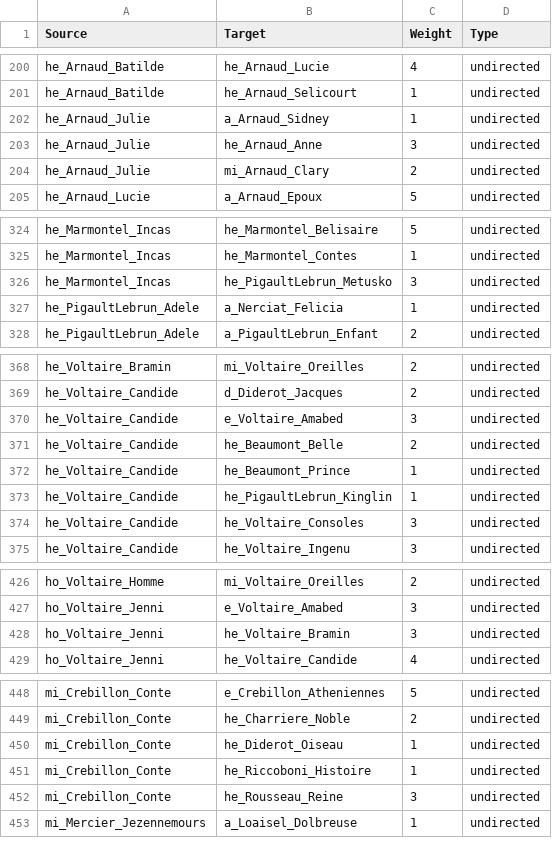
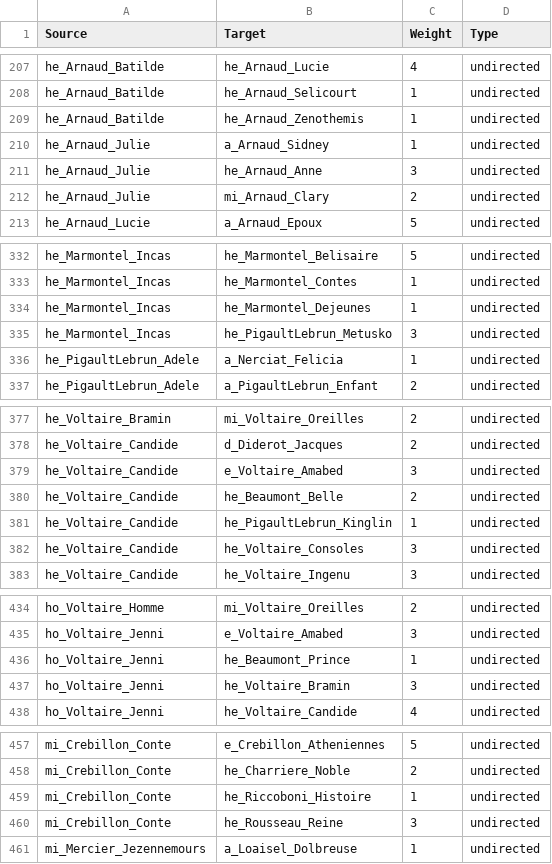
Before and after one commit to MiMoText/Stylometric_Analysis, a CSV file: Analysis_Paper/results/narrForm/Analysis_Paper_CA_2000_MFWs_Culled_0__wurzburg_EDGES.csv, drawn as a sheet; only a part is shown, gaps mark what is left out; removed rows and columns are numbered as before the commit, all else as after; the diff covers the shown part only; the diff names each change by its address in the sheet, - before the commit and + after, or states it on an @@ line.

```diff
--- a/Analysis_Paper/results/narrForm/Analysis_Paper_CA_2000_MFWs_Culled_0__wurzburg_EDGES.csv
+++ b/Analysis_Paper/results/narrForm/Analysis_Paper_CA_2000_MFWs_Culled_0__wurzburg_EDGES.csv
+row 209: he_Arnaud_Batilde | he_Arnaud_Zenothemis | 1 | undirected
+row 334: he_Marmontel_Incas | he_Marmontel_Dejeunes | 1 | undirected
-row 372: he_Voltaire_Candide | he_Beaumont_Prince | 1 | undirected
+row 436: ho_Voltaire_Jenni | he_Beaumont_Prince | 1 | undirected
-row 450: mi_Crebillon_Conte | he_Diderot_Oiseau | 1 | undirected
```
Also changed, not shown: 12 added rows, 7 removed rows and 25 edited cells elsewhere in this file, Analysis_Paper/results/narrForm/Analysis_Paper_Consensus_2000-3500_MFWs_Culled_0__wurzburg_C_0.5_EDGES.csv, 6 other files.
